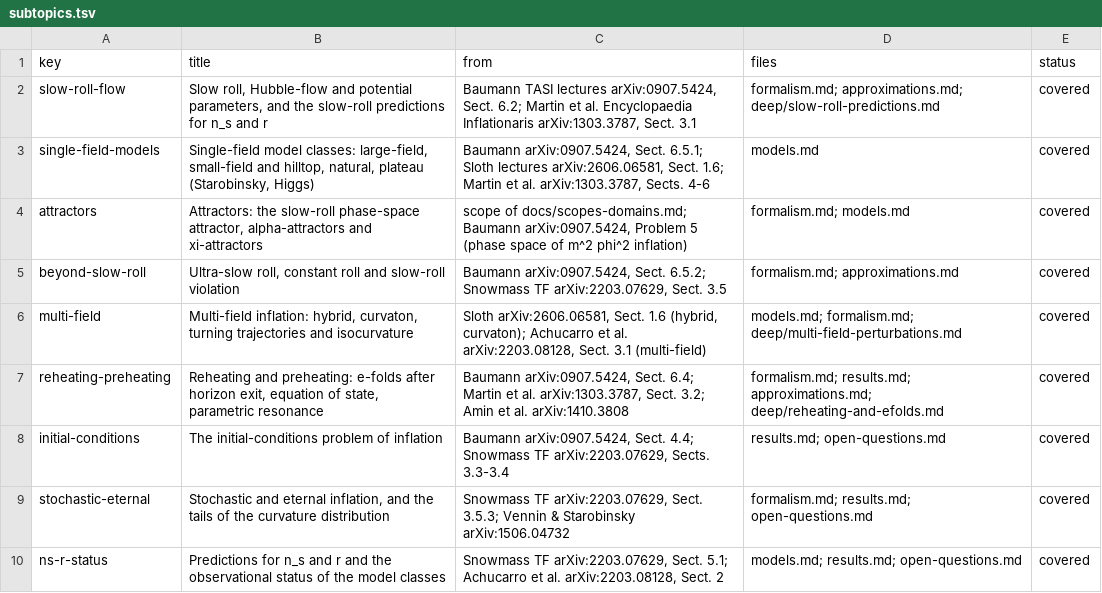
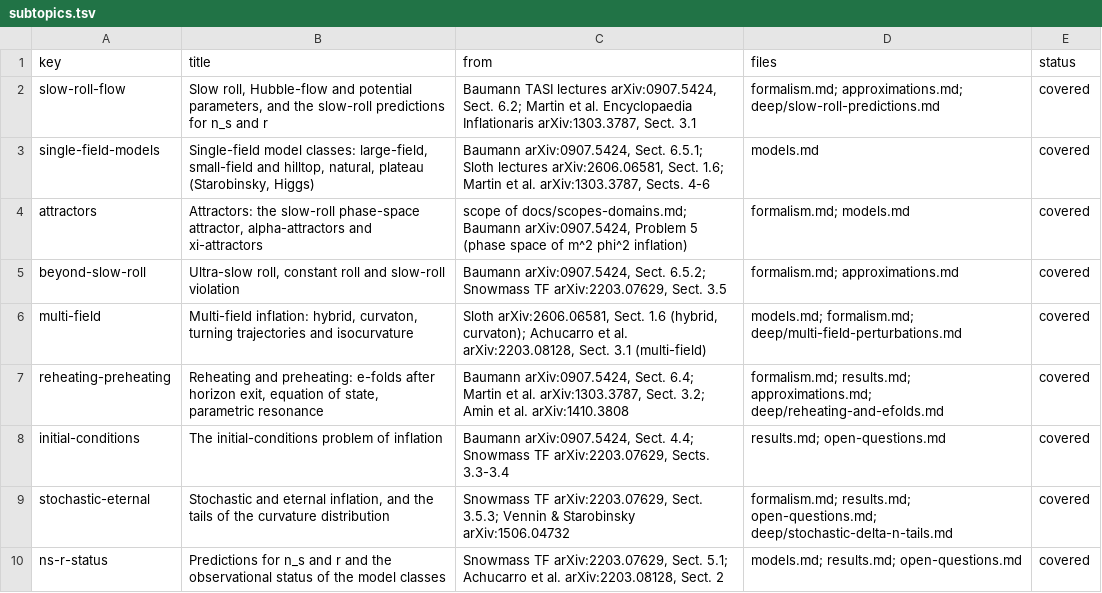
Before and after one commit to corentinravoux/thcosmoskill, a TSV file: plugin/skills/thcosmo-inflation/references/subtopics.tsv, drawn as a sheet.

```diff
--- a/plugin/skills/thcosmo-inflation/references/subtopics.tsv
+++ b/plugin/skills/thcosmo-inflation/references/subtopics.tsv
@@ -8,3 +8,3 @@ reheating-preheating	Reheating and preheating: e-folds after horizon exit, equat
 initial-conditions	The initial-conditions problem of inflation	Baumann arXiv:0907.5424, Sect. 4.4; Snowmass TF arXiv:2203.07629, Sects. 3.3-3.4	results.md; open-questions.md	covered
-stochastic-eternal	Stochastic and eternal inflation, and the tails of the curvature distribution	Snowmass TF arXiv:2203.07629, Sect. 3.5.3; Vennin & Starobinsky arXiv:1506.04732	formalism.md; results.md; open-questions.md	covered
+stochastic-eternal	Stochastic and eternal inflation, and the tails of the curvature distribution	Snowmass TF arXiv:2203.07629, Sect. 3.5.3; Vennin & Starobinsky arXiv:1506.04732	formalism.md; results.md; open-questions.md; deep/stochastic-delta-n-tails.md	covered
 ns-r-status	Predictions for n_s and r and the observational status of the model classes	Snowmass TF arXiv:2203.07629, Sect. 5.1; Achucarro et al. arXiv:2203.08128, Sect. 2	models.md; results.md; open-questions.md	covered
```
Also changed, not shown: plugin/skills/thcosmo-inflation/references/sources.tsv, 8 other files.
